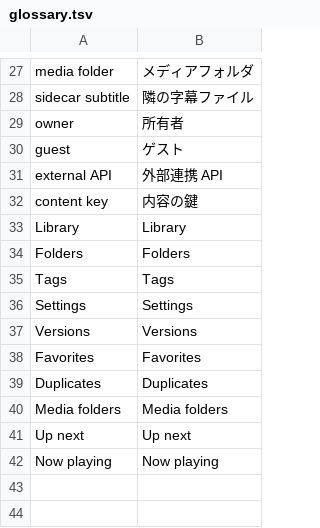
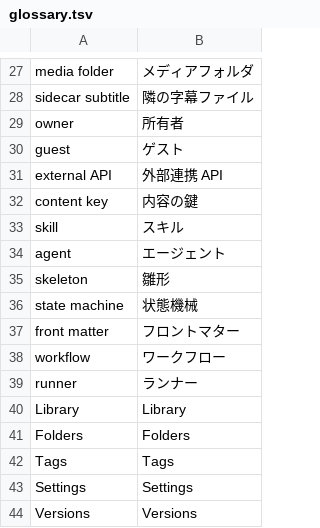
Before and after one commit to syudead/vv, a TSV file: docs-site/translate/glossary.tsv, drawn as a sheet; only a part is shown, gaps mark what is left out; the shorter side is filled out with more unchanged rows; the diff names each change by its address in the sheet, - before the commit and + after, or states it on an @@ line.

```diff
--- a/docs-site/translate/glossary.tsv
+++ b/docs-site/translate/glossary.tsv
+row 33: skill | スキル
+row 34: agent | エージェント
+row 35: skeleton | 雛形
+row 36: state machine | 状態機械
+row 37: front matter | フロントマター
+row 38: workflow | ワークフロー
+row 39: runner | ランナー
```
Also changed, not shown: 3 other files.
